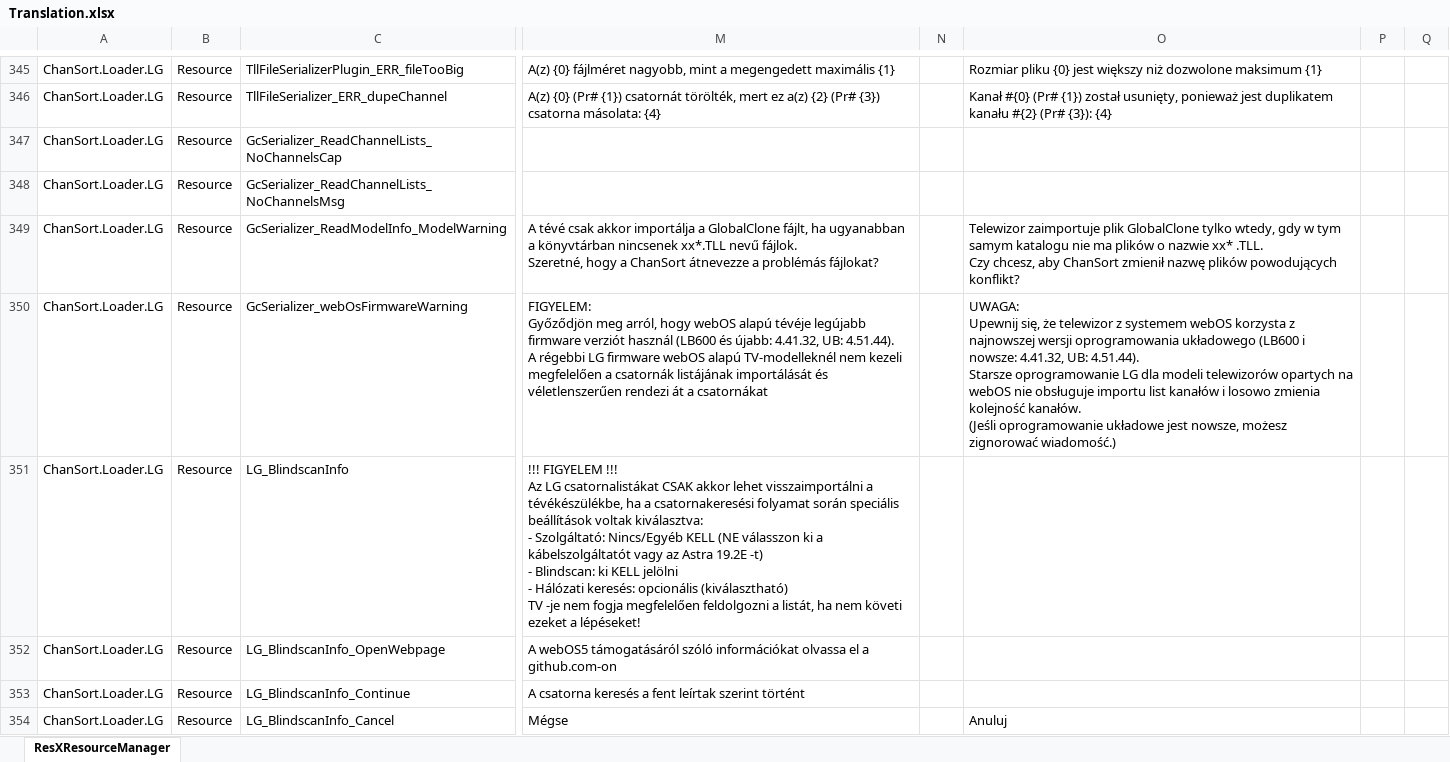
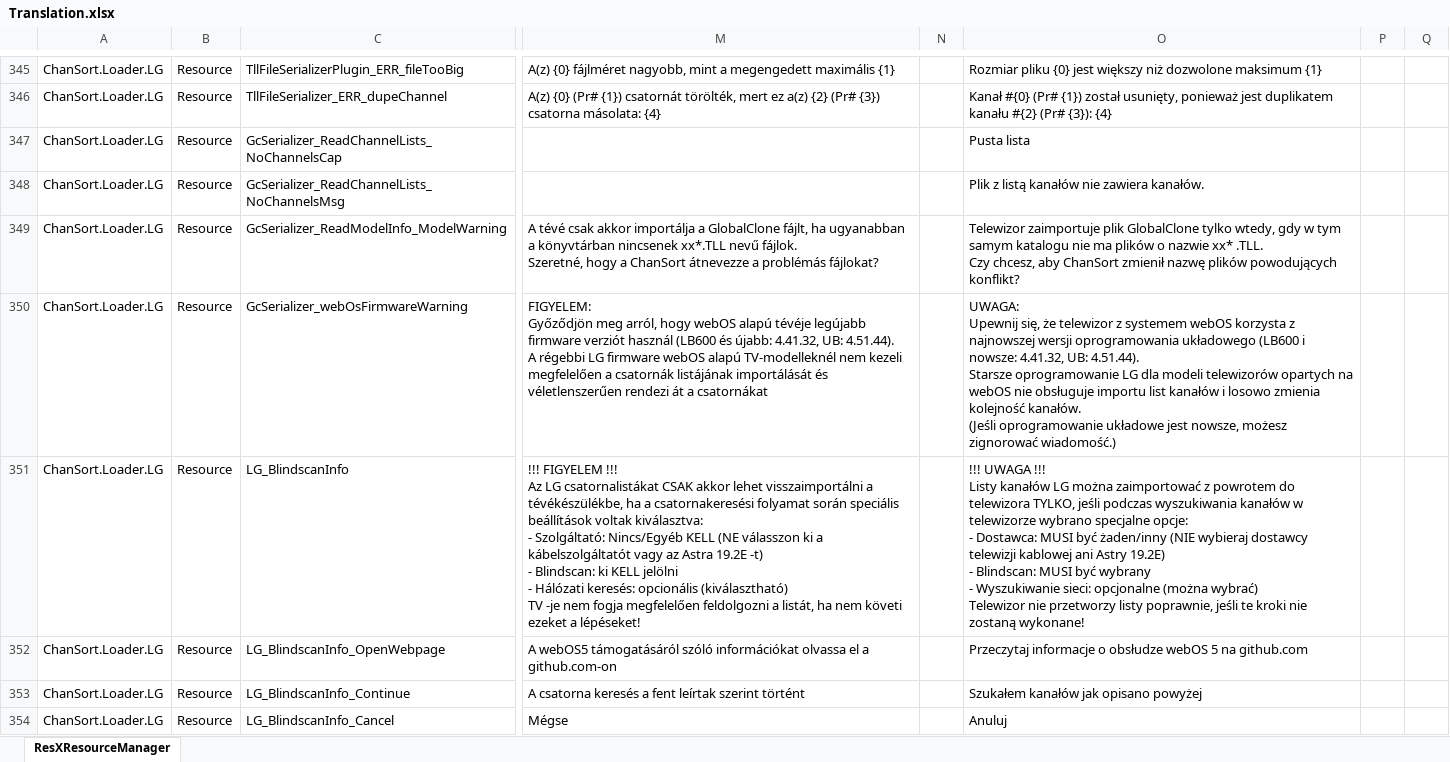
Before and after one commit to PredatH0r/ChanSort, an Excel workbook: source/Translation.xlsx, sheet ResXResourceManager, drawn as a sheet; only a part is shown, gaps mark what is left out; values as stored, in another font and other column widths than the file's, no borders; ↵ is a line break in a cell; the diff covers the shown part only; the diff names each change by its address in the sheet, - before the commit and + after, or states it on an @@ line.

```diff
--- a/source/Translation.xlsx (sheet ResXResourceManager)
+++ b/source/Translation.xlsx (sheet ResXResourceManager)
-O347: (empty)
+O347: Pusta lista
-O348: (empty)
+O348: Plik z listą kanałów nie zawiera kanałów.
-O351: (empty)
+O351: !!! UWAGA !!! ↵ Listy kanałów LG można zaimportować z powrotem do telewizora TYLKO, jeśli podczas wyszukiwania kanałów w telewizorze wybrano specjalne opcje: ↵ - Dostawca: MUSI być żaden/inny (NIE wybieraj dostawcy telewizji kablowej ani Astry 19.2E) ↵ - Blindscan: MUSI być wybrany ↵ - Wyszukiwanie sieci: opcjonalne (można wybrać) ↵ Telewizor nie przetworzy listy poprawnie, jeśli te kroki nie zostaną wykonane!
-O352: (empty)
+O352: Przeczytaj informacje o obsłudze webOS 5 na github.com
-O353: (empty)
+O353: Szukałem kanałów jak opisano powyżej
```
Also changed, not shown: 58 edited cells elsewhere in this sheet, 28 other files.
